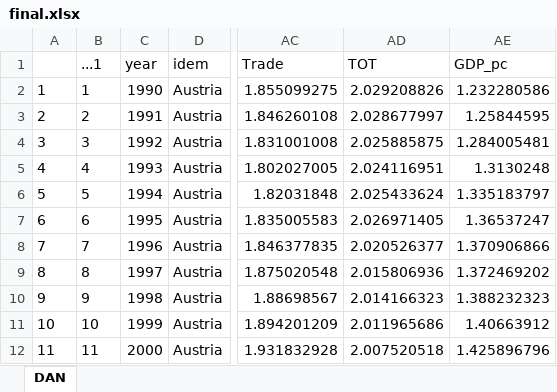
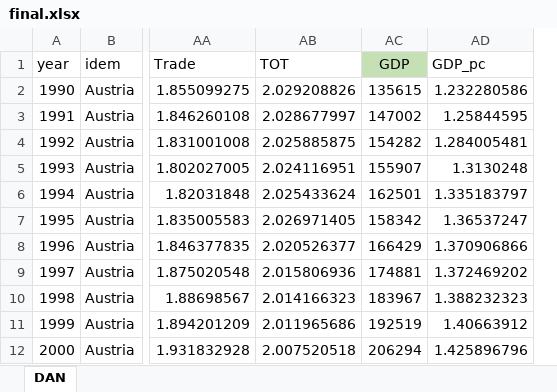
Before and after one commit to Vedia-JerezDaniel/Inequality, an Excel workbook: final.xlsx, sheet DAN, drawn as a sheet; only a part is shown, gaps mark what is left out; values as stored, in another font and other column widths than the file's, no borders; removed rows and columns are numbered as before the commit, all else as after; the diff names each change by its address in the sheet, - before the commit and + after, or states it on an @@ line.

```diff
--- a/final.xlsx (sheet DAN)
+++ b/final.xlsx (sheet DAN)
-column A, rows 2-12: 1 | 2 | 3 | 4 | 5 | 6 | 7 | 8 | 9 | 10 | 11
-column B (...1), rows 2-12: 1 | 2 | 3 | 4 | 5 | 6 | 7 | 8 | 9 | 10 | 11
+column AC (GDP), rows 2-12: 135615 | 147002 | 154282 | 155907 | 162501 | 158342 | 166429 | 174881 | 183967 | 192519 | 206294
```
Also changed, not shown: 2 other files.
